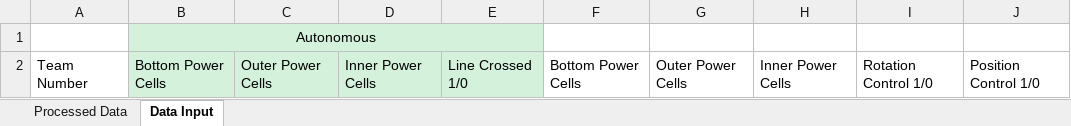
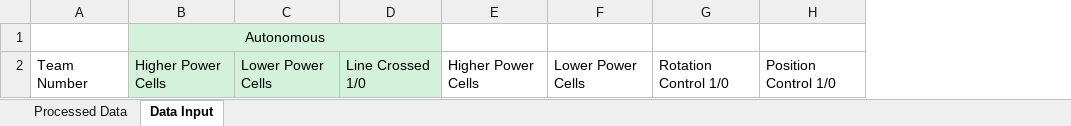
Before and after one commit to danlenshin/FRC-2020-Game-Data-Processing, an Excel workbook: No Macro Spreadsheets/MDEDG (Edgewater) 2020 No Macro.xlsx, sheet Data Input, drawn as a sheet; only a part is shown; values as stored, in another font and other column widths than the file's, no borders; charts and pictures not drawn; removed rows and columns are numbered as before the commit, all else as after; the diff names each change by its address in the sheet, - before the commit and + after, or states it on an @@ line.

Commit message:
Updated Spreadsheets for New Data Points

```diff
--- a/No Macro Spreadsheets/MDEDG (Edgewater) 2020 No Macro.xlsx (sheet Data Input)
+++ b/No Macro Spreadsheets/MDEDG (Edgewater) 2020 No Macro.xlsx (sheet Data Input)
-column C, row 2: Outer Power Cells
-column D, row 2: Inner Power Cells
+column C, row 2: Lower Power Cells
-column F, row 2: Bottom Power Cells
-column G, row 2: Outer Power Cells
-column H, row 2: Inner Power Cells
+column E, row 2: Higher Power Cells
+column F, row 2: Lower Power Cells
-B2: Bottom Power Cells
+B2: Higher Power Cells
```
Also changed, not shown: sheet Processed Data, charts or pictures, No Macro Spreadsheets/FRC 2020 Template No Macro.xlsx, No Macro Spreadsheets/Haymarket 2020 No Macro.xlsx, 1 other file.
